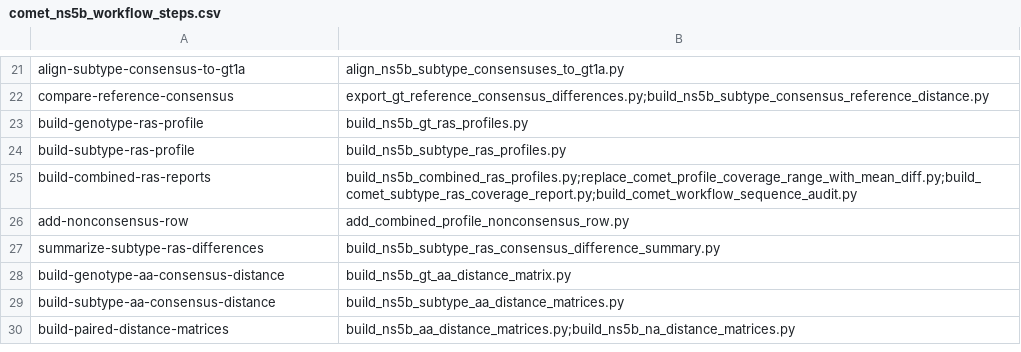
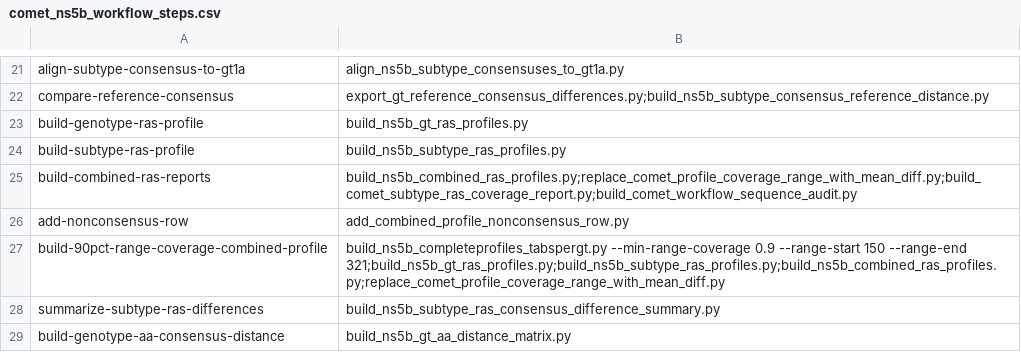
Before and after one commit to hivdb/HCV-GenBank-Skills, a CSV file: hcv-workflow/hcv-ns5b-comet-build-workflow/scripts/comet_ns5b_workflow_steps.csv, drawn as a sheet; only a part is shown, gaps mark what is left out; the shorter side is filled out with more unchanged rows.

Commit message:
Add NS5B 90 percent range coverage profile

```diff
--- a/hcv-workflow/hcv-ns5b-comet-build-workflow/scripts/comet_ns5b_workflow_steps.csv
+++ b/hcv-workflow/hcv-ns5b-comet-build-workflow/scripts/comet_ns5b_workflow_steps.csv
@@ -26,2 +26,3 @@ build-combined-ras-reports,build_ns5b_combined_ras_profiles.py;replace_comet_pro
 add-nonconsensus-row,add_combined_profile_nonconsensus_row.py
+build-90pct-range-coverage-combined-profile,build_ns5b_completeprofiles_tabspergt.py --min-range-coverage 0.9 --range-start 150 --range-end 321;build_ns5b_gt_ras_profiles.py;build_ns5b_subtype_ras_profiles.py;build_ns5b_combined_ras_profiles.py;replace_comet_profile_coverage_range_with_mean_diff.py
 summarize-subtype-ras-differences,build_ns5b_subtype_ras_consensus_difference_summary.py
```
Also changed, not shown: 3 other files.
